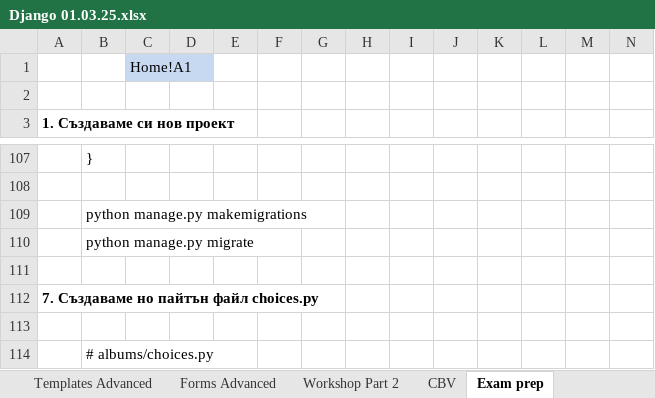
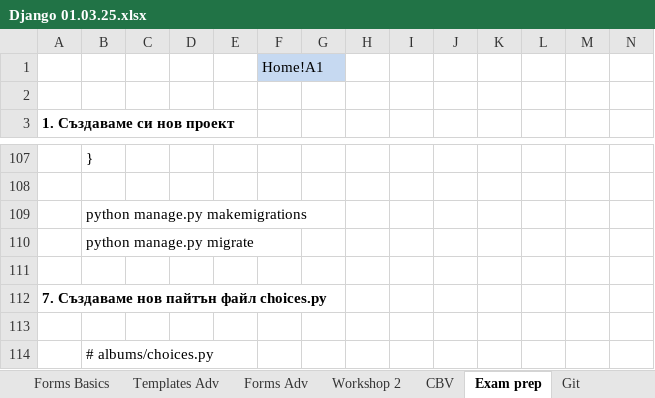
Before and after one commit to Vasil-S-Vasilev/git_test, an Excel workbook: Django 01.03.25.xlsx, sheet Exam prep, drawn as a sheet; only a part is shown, gaps mark what is left out; values as stored, in another font and other column widths than the file's, no borders; removed rows and columns are numbered as before the commit, all else as after; the diff names each change by its address in the sheet, - before the commit and + after, or states it on an @@ line.

```diff
--- a/Django 01.03.25.xlsx (sheet Exam prep)
+++ b/Django 01.03.25.xlsx (sheet Exam prep)
-sheet tab: Templates Advanced
+sheet tab: Templates Adv
-sheet tab: Forms Advanced
+sheet tab: Forms Adv
-sheet tab: Workshop Part 2
+sheet tab: Workshop 2
-row 1:  |  | Home!A1
+row 1:  |  |  |  |  | Home!A1
-A112: 7. Създаваме но пайтън файл choices.py
+A112: 7. Създаваме нов пайтън файл choices.py
```
Also changed, not shown: sheet Home, sheet Workshop 1, sheet Forms Adv, sheet CBV, sheet URLs and Views, sheet HTTP, 6 more sheets, other sheet tabs, charts or pictures.
